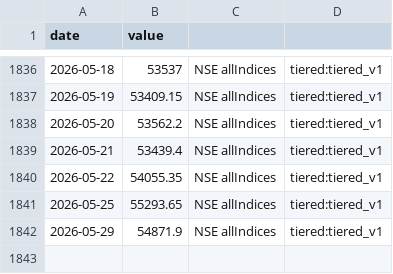
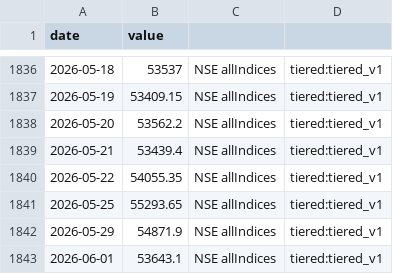
Before and after one commit to aniketkulkarni420/india-risk-monitor, a CSV file: data/history/bank_nifty.csv, drawn as a sheet; only a part is shown, gaps mark what is left out; the diff names each change by its address in the sheet, - before the commit and + after, or states it on an @@ line.

```diff
--- a/data/history/bank_nifty.csv
+++ b/data/history/bank_nifty.csv
+row 1843: 2026-06-01 | 53643.1 | NSE allIndices | tiered:tiered_v1
```
Also changed, not shown: data/history/absorption_ratio.csv, data/history/fii_equity_cytd.csv, 22 other files.
